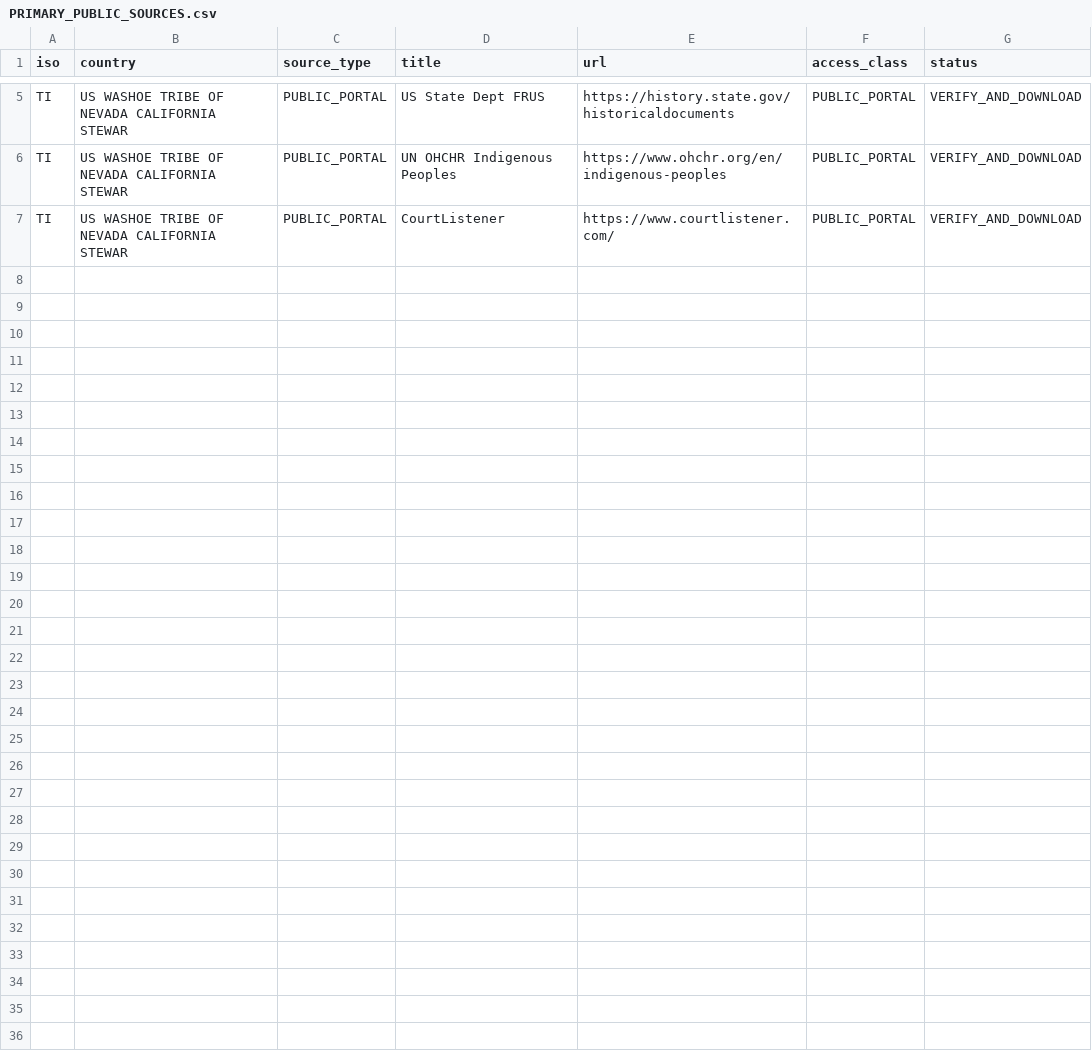
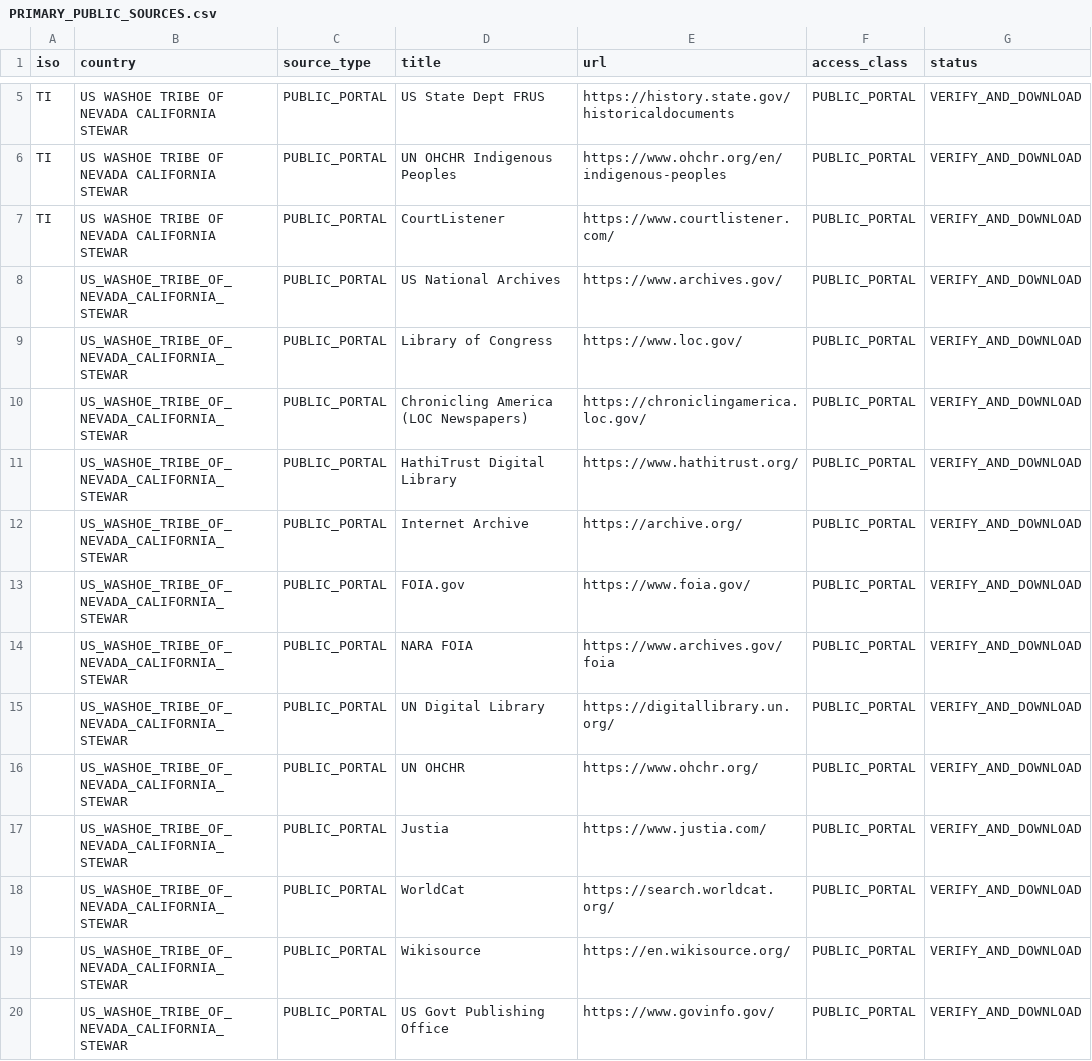
Before and after one commit to GlobalRestitutionAlliance/turtle-island-us-washoe-tribe-of-nevada-california-stewar-master-litigation, a CSV file: 03_Evidentiary_Exhibits/PRIMARY_PUBLIC_SOURCES.csv, drawn as a sheet; only a part is shown, gaps mark what is left out; the diff names each change by its address in the sheet, - before the commit and + after, or states it on an @@ line.

Commit message:
Expand primary public source registries (Batch 2)

```diff
--- a/03_Evidentiary_Exhibits/PRIMARY_PUBLIC_SOURCES.csv
+++ b/03_Evidentiary_Exhibits/PRIMARY_PUBLIC_SOURCES.csv
+row 8:  | US_WASHOE_TRIBE_OF_NEVADA_CALIFORNIA_STEWAR | PUBLIC_PORTAL | US National Archives | https://www.archives.gov/ | PUBLIC_PORTAL | VERIFY_AND_DOWNLOAD
+row 9:  | US_WASHOE_TRIBE_OF_NEVADA_CALIFORNIA_STEWAR | PUBLIC_PORTAL | Library of Congress | https://www.loc.gov/ | PUBLIC_PORTAL | VERIFY_AND_DOWNLOAD
+row 10:  | US_WASHOE_TRIBE_OF_NEVADA_CALIFORNIA_STEWAR | PUBLIC_PORTAL | Chronicling America (LOC Newspapers) | https://chroniclingamerica.loc.gov/ | PUBLIC_PORTAL | VERIFY_AND_DOWNLOAD
+row 11:  | US_WASHOE_TRIBE_OF_NEVADA_CALIFORNIA_STEWAR | PUBLIC_PORTAL | HathiTrust Digital Library | https://www.hathitrust.org/ | PUBLIC_PORTAL | VERIFY_AND_DOWNLOAD
+row 12:  | US_WASHOE_TRIBE_OF_NEVADA_CALIFORNIA_STEWAR | PUBLIC_PORTAL | Internet Archive | https://archive.org/ | PUBLIC_PORTAL | VERIFY_AND_DOWNLOAD
+row 13:  | US_WASHOE_TRIBE_OF_NEVADA_CALIFORNIA_STEWAR | PUBLIC_PORTAL | FOIA.gov | https://www.foia.gov/ | PUBLIC_PORTAL | VERIFY_AND_DOWNLOAD
+row 14:  | US_WASHOE_TRIBE_OF_NEVADA_CALIFORNIA_STEWAR | PUBLIC_PORTAL | NARA FOIA | https://www.archives.gov/foia | PUBLIC_PORTAL | VERIFY_AND_DOWNLOAD
+row 15:  | US_WASHOE_TRIBE_OF_NEVADA_CALIFORNIA_STEWAR | PUBLIC_PORTAL | UN Digital Library | https://digitallibrary.un.org/ | PUBLIC_PORTAL | VERIFY_AND_DOWNLOAD
+row 16:  | US_WASHOE_TRIBE_OF_NEVADA_CALIFORNIA_STEWAR | PUBLIC_PORTAL | UN OHCHR | https://www.ohchr.org/ | PUBLIC_PORTAL | VERIFY_AND_DOWNLOAD
+row 17:  | US_WASHOE_TRIBE_OF_NEVADA_CALIFORNIA_STEWAR | PUBLIC_PORTAL | Justia | https://www.justia.com/ | PUBLIC_PORTAL | VERIFY_AND_DOWNLOAD
+row 18:  | US_WASHOE_TRIBE_OF_NEVADA_CALIFORNIA_STEWAR | PUBLIC_PORTAL | WorldCat | https://search.worldcat.org/ | PUBLIC_PORTAL | VERIFY_AND_DOWNLOAD
+row 19:  | US_WASHOE_TRIBE_OF_NEVADA_CALIFORNIA_STEWAR | PUBLIC_PORTAL | Wikisource | https://en.wikisource.org/ | PUBLIC_PORTAL | VERIFY_AND_DOWNLOAD
+row 20:  | US_WASHOE_TRIBE_OF_NEVADA_CALIFORNIA_STEWAR | PUBLIC_PORTAL | US Govt Publishing Office | https://www.govinfo.gov/ | PUBLIC_PORTAL | VERIFY_AND_DOWNLOAD
```
Also changed, not shown: 2 other files.
